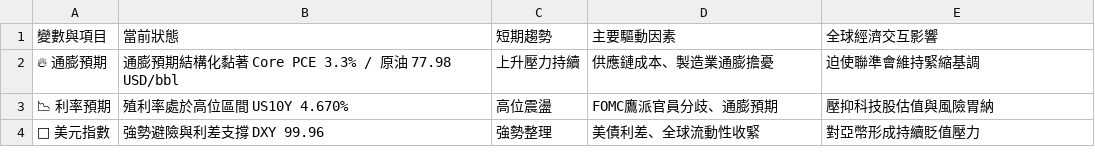
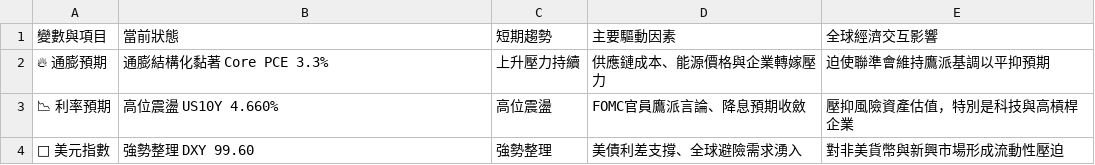
Before and after one commit to soga52-rgb/macro-dashboard, a CSV file: macro_analysis.csv, drawn as a sheet.

```diff
--- a/macro_analysis.csv
+++ b/macro_analysis.csv
@@ -1,4 +1,4 @@
 變數與項目,當前狀態,短期趨勢,主要驅動因素,全球經濟交互影響
-🔥 通膨預期,通膨預期結構化黏著 Core PCE 3.3% / 原油 77.98 USD/bbl,上升壓力持續,供應鏈成本、製造業通膨擔憂,迫使聯準會維持緊縮基調
-📉 利率預期,殖利率處於高位區間 US10Y 4.670%,高位震盪,FOMC鷹派官員分歧、通膨預期,壓抑科技股估值與風險胃納
-🦅 美元指數,強勢避險與利差支撐 DXY 99.96,強勢整理,美債利差、全球流動性收緊,對亞幣形成持續貶值壓力
+🔥 通膨預期,通膨結構化黏著 Core PCE 3.3%,上升壓力持續,供應鏈成本、能源價格與企業轉嫁壓力,迫使聯準會維持鷹派基調以平抑預期
+📉 利率預期,高位震盪 US10Y 4.660%,高位震盪,FOMC官員鷹派言論、降息預期收斂,壓抑風險資產估值，特別是科技與高槓桿企業
+🦅 美元指數,強勢整理 DXY 99.60,強勢整理,美債利差支撐、全球避險需求湧入,對非美貨幣與新興市場形成流動性壓迫
```
Also changed, not shown: 3 other files.
